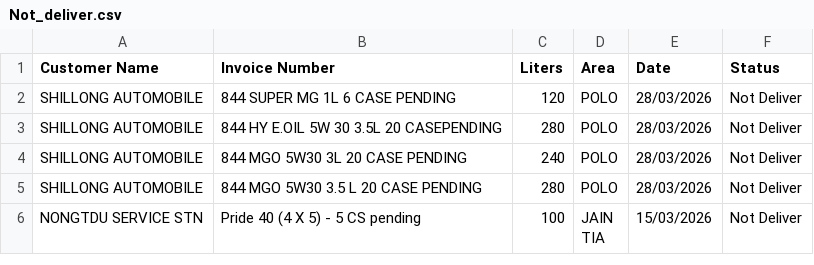
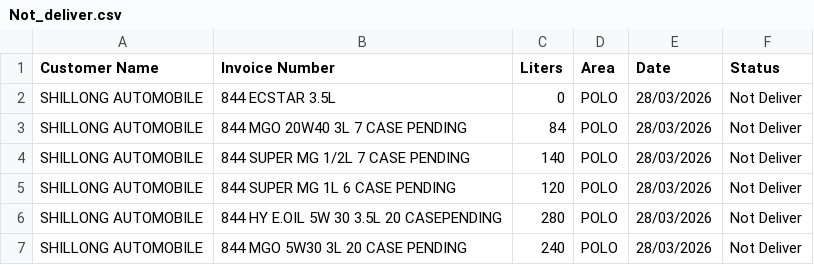
Before and after one commit to servodata98/outstandingsheetxczdv-bnmhgdaegthm-datkhfscbnlpmnb, a CSV file: outstandingsheetxczdv-bnmhgdaegthm-datkhfscbnlpmnb/Not_deliver.csv, drawn as a sheet; only a part is shown; the shorter side is filled out with more unchanged rows; the diff names each change by its address in the sheet, - before the commit and + after, or states it on an @@ line.

Commit message:
Update Not_deliver.csv

```diff
--- a/outstandingsheetxczdv-bnmhgdaegthm-datkhfscbnlpmnb/Not_deliver.csv
+++ b/outstandingsheetxczdv-bnmhgdaegthm-datkhfscbnlpmnb/Not_deliver.csv
+row 2: SHILLONG AUTOMOBILE | 844 ECSTAR 3.5L | 0 | POLO | 28/03/2026 | Not Deliver
+row 3: SHILLONG AUTOMOBILE | 844 MGO 20W40 3L 7 CASE PENDING | 84 | POLO | 28/03/2026 | Not Deliver
+row 4: SHILLONG AUTOMOBILE | 844 SUPER MG 1/2L 7 CASE PENDING | 140 | POLO | 28/03/2026 | Not Deliver
```
